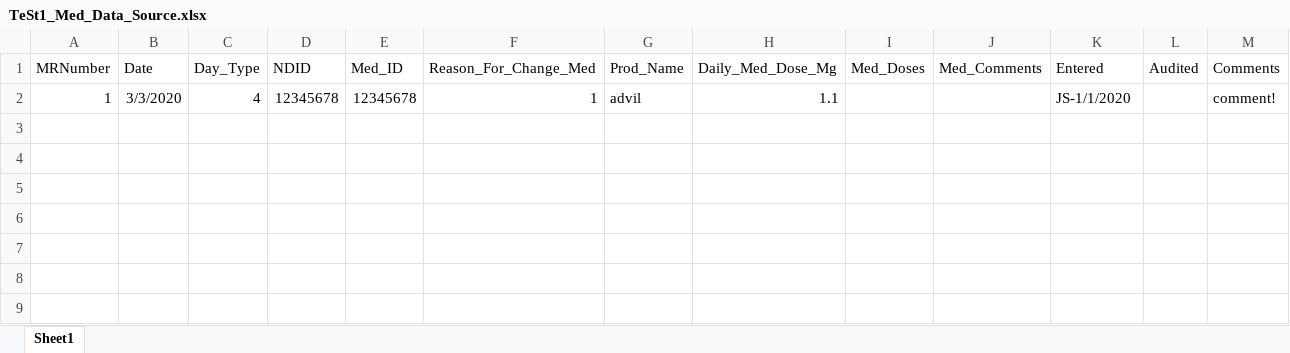
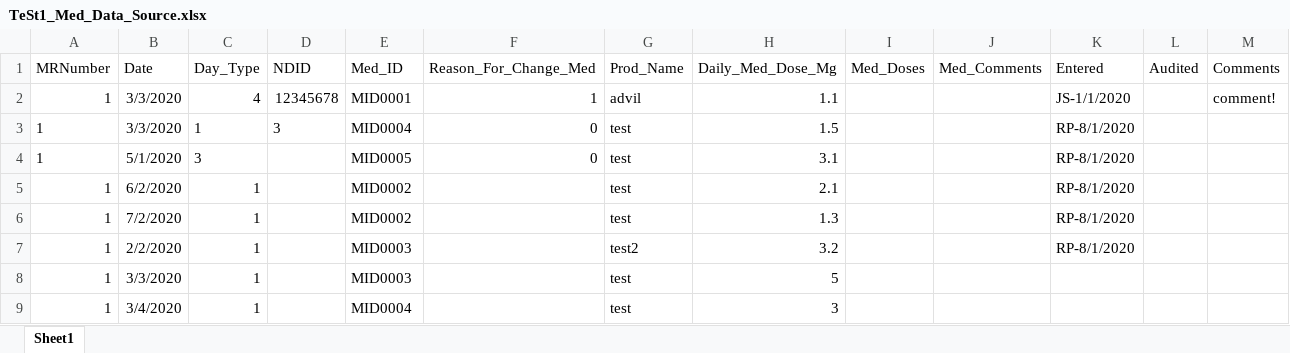
Before and after one commit to KylerKatz/KetoGator, an Excel workbook: Current Patients/TeSt1/DataBases/Data/TeSt1_Med_Data_Source.xlsx, sheet Sheet1, drawn as a sheet; values as stored, in another font and other column widths than the file's, no borders; the diff names each change by its address in the sheet, - before the commit and + after, or states it on an @@ line.

Commit message:
Added med load graph, modified Canvas, updated getPatientGraphs on spreadsheet access and on qt5, changed how graphs are being retreived

```diff
--- a/Current Patients/TeSt1/DataBases/Data/TeSt1_Med_Data_Source.xlsx (sheet Sheet1)
+++ b/Current Patients/TeSt1/DataBases/Data/TeSt1_Med_Data_Source.xlsx (sheet Sheet1)
-E2 (Med_ID): 12345678
+E2 (Med_ID): MID0001
+row 3: 1 | 3/3/2020 | 1 | 3 | MID0004 | 0 | test | 1.5 |  |  | RP-8/1/2020
+row 4: 1 | 5/1/2020 | 3 |  | MID0005 | 0 | test | 3.1 |  |  | RP-8/1/2020
+row 5: 1 | 6/2/2020 | 1 |  | MID0002 |  | test | 2.1 |  |  | RP-8/1/2020
+row 6: 1 | 7/2/2020 | 1 |  | MID0002 |  | test | 1.3 |  |  | RP-8/1/2020
+row 7: 1 | 2/2/2020 | 1 |  | MID0003 |  | test2 | 3.2 |  |  | RP-8/1/2020
+row 8: 1 | 3/3/2020 | 1 |  | MID0003 |  | test | 5
+row 9: 1 | 3/4/2020 | 1 |  | MID0004 |  | test | 3
```
Also changed, not shown: Current Patients/TeSt1/DataBases/Data/TeSt1_Anthropometrics_Source.xlsx, 4 other files.
